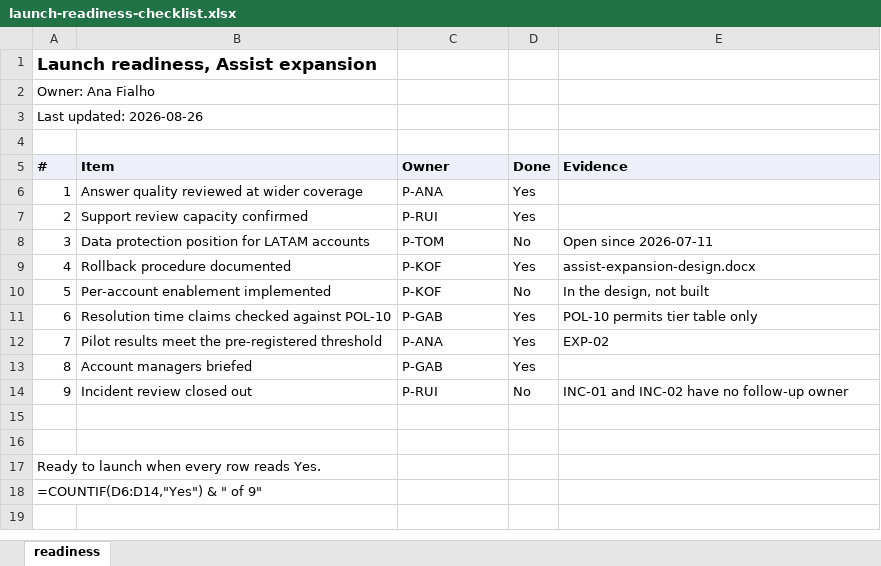
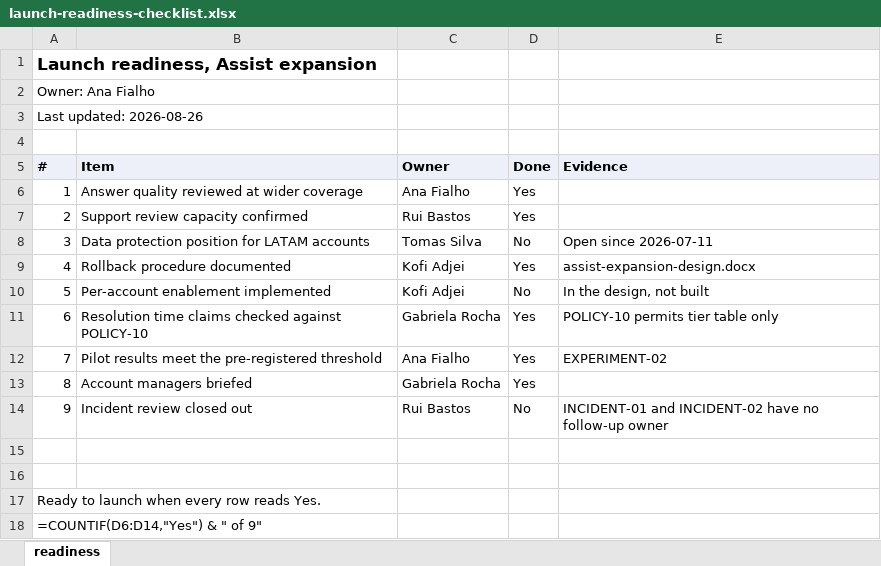
Before and after one commit to techindicium/portwell-product, an Excel workbook: data/launch/launch-readiness-checklist.xlsx, sheet readiness, drawn as a sheet; values as stored, in another font and other column widths than the file's, no borders; formulas without a stored value are shown as written; the diff names each change by its address in the sheet, - before the commit and + after, or states it on an @@ line.

```diff
--- a/data/launch/launch-readiness-checklist.xlsx (sheet readiness)
+++ b/data/launch/launch-readiness-checklist.xlsx (sheet readiness)
-C6 (Owner): P-ANA
+C6 (Owner): Ana Fialho
-C7 (Owner): P-RUI
+C7 (Owner): Rui Bastos
-C8 (Owner): P-TOM
+C8 (Owner): Tomas Silva
-C9:C10 (Owner): P-KOF
+C9:C10 (Owner): Kofi Adjei
-B11 (Item): …checked against POL-10
+B11 (Item): …checked against POLICY-10
-C11 (Owner): P-GAB
+C11 (Owner): Gabriela Rocha
-E11 (Evidence): POL-10 permits tier table only
+E11 (Evidence): POLICY-10 permits tier table only
-C12 (Owner): P-ANA
+C12 (Owner): Ana Fialho
-E12 (Evidence): EXP-02
+E12 (Evidence): EXPERIMENT-02
-C13 (Owner): P-GAB
+C13 (Owner): Gabriela Rocha
-C14 (Owner): P-RUI
+C14 (Owner): Rui Bastos
-E14 (Evidence): INC-01 and INC-02 have no…
+E14 (Evidence): INCIDENT-01 and INCIDENT-02 have no…
```
Also changed, not shown: data/product-tracker.xlsx, 22 other files.
